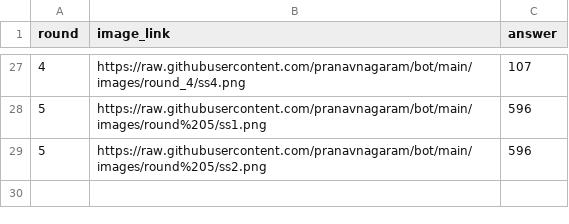
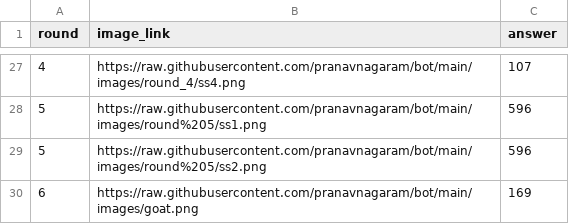
Before and after one commit to pranavnagaram/bot, a CSV file: questions.csv, drawn as a sheet; only a part is shown, gaps mark what is left out.

Commit message:
Update questions.csv

```diff
--- a/questions.csv
+++ b/questions.csv
@@ -29 +29,2 @@ round,image_link,answer
 5,https://raw.githubusercontent.com/pranavnagaram/bot/main/images/round%205/ss2.png,596
+6,https://raw.githubusercontent.com/pranavnagaram/bot/main/images/goat.png,169
```
